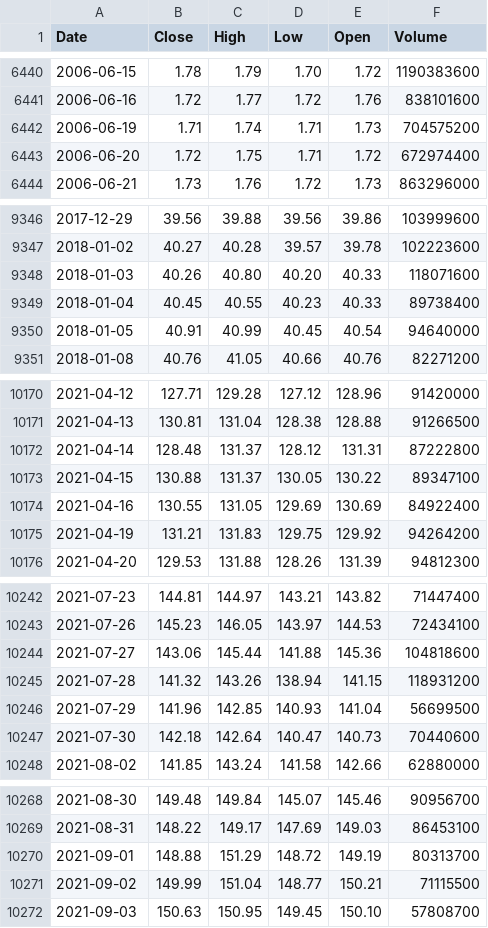
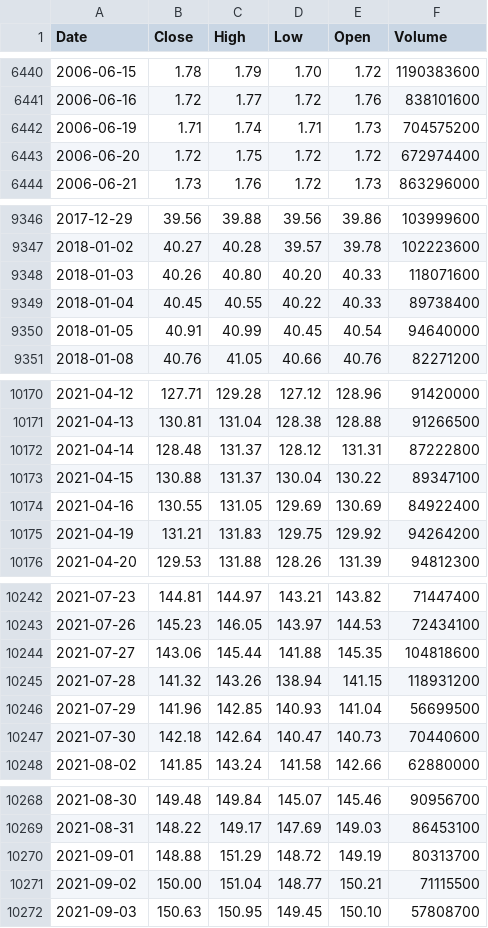
Before and after one commit to deraficionado-gif/stocks, a CSV file: data/aapl_stock.csv, drawn as a sheet; only a part is shown, gaps mark what is left out; the diff covers the shown part only.

```diff
--- a/data/aapl_stock.csv
+++ b/data/aapl_stock.csv
@@ -6442,3 +6442,3 @@ Date,Close,High,Low,Open,Volume
 2006-06-19,1.71,1.74,1.71,1.73,704575200
-2006-06-20,1.72,1.75,1.71,1.72,672974400
+2006-06-20,1.72,1.75,1.72,1.72,672974400
 2006-06-21,1.73,1.76,1.72,1.73,863296000
@@ -9348,3 +9348,3 @@ Date,Close,High,Low,Open,Volume
 2018-01-03,40.26,40.80,40.20,40.33,118071600
-2018-01-04,40.45,40.55,40.23,40.33,89738400
+2018-01-04,40.45,40.55,40.22,40.33,89738400
 2018-01-05,40.91,40.99,40.45,40.54,94640000
@@ -10172,3 +10172,3 @@ Date,Close,High,Low,Open,Volume
 2021-04-14,128.48,131.37,128.12,131.31,87222800
-2021-04-15,130.88,131.37,130.05,130.22,89347100
+2021-04-15,130.88,131.37,130.04,130.22,89347100
 2021-04-16,130.55,131.05,129.69,130.69,84922400
@@ -10243,3 +10243,3 @@ Date,Close,High,Low,Open,Volume
 2021-07-26,145.23,146.05,143.97,144.53,72434100
-2021-07-27,143.06,145.44,141.88,145.36,104818600
+2021-07-27,143.06,145.44,141.88,145.35,104818600
 2021-07-28,141.32,143.26,138.94,141.15,118931200
@@ -10270,3 +10270,3 @@ Date,Close,High,Low,Open,Volume
 2021-09-01,148.88,151.29,148.72,149.19,80313700
-2021-09-02,149.99,151.04,148.77,150.21,71115500
+2021-09-02,150.00,151.04,148.77,150.21,71115500
 2021-09-03,150.63,150.95,149.45,150.10,57808700
```
Also changed, not shown: 11 edited cells elsewhere in this file, data/msft_stock.csv.
